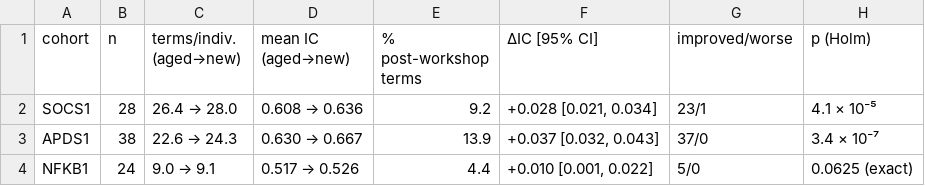
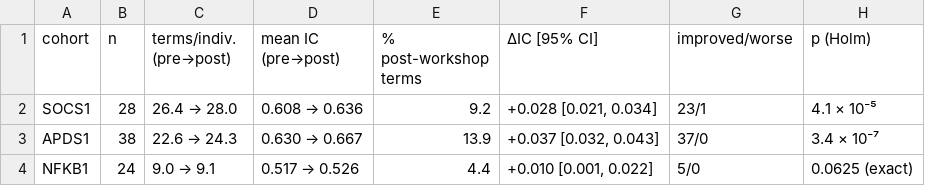
Before and after one commit to P2GX/esid4hpo-analysis, a CSV file: src/analysis/_work/table1_manuscript.csv, drawn as a sheet.

```diff
--- a/src/analysis/_work/table1_manuscript.csv
+++ b/src/analysis/_work/table1_manuscript.csv
@@ -1,2 +1,2 @@
-cohort,n,terms/indiv. (aged→new),mean IC (aged→new),% post-workshop terms,ΔIC [95% CI],improved/worse,p (Holm)
+cohort,n,terms/indiv. (pre→post),mean IC (pre→post),% post-workshop terms,ΔIC [95% CI],improved/worse,p (Holm)
 SOCS1,28,26.4 → 28.0,0.608 → 0.636,9.2,"+0.028 [0.021, 0.034]",23/1,4.1 × 10⁻⁵
```
Also changed, not shown: src/analysis/_work/semantic_patient_level.csv, 8 other files.
